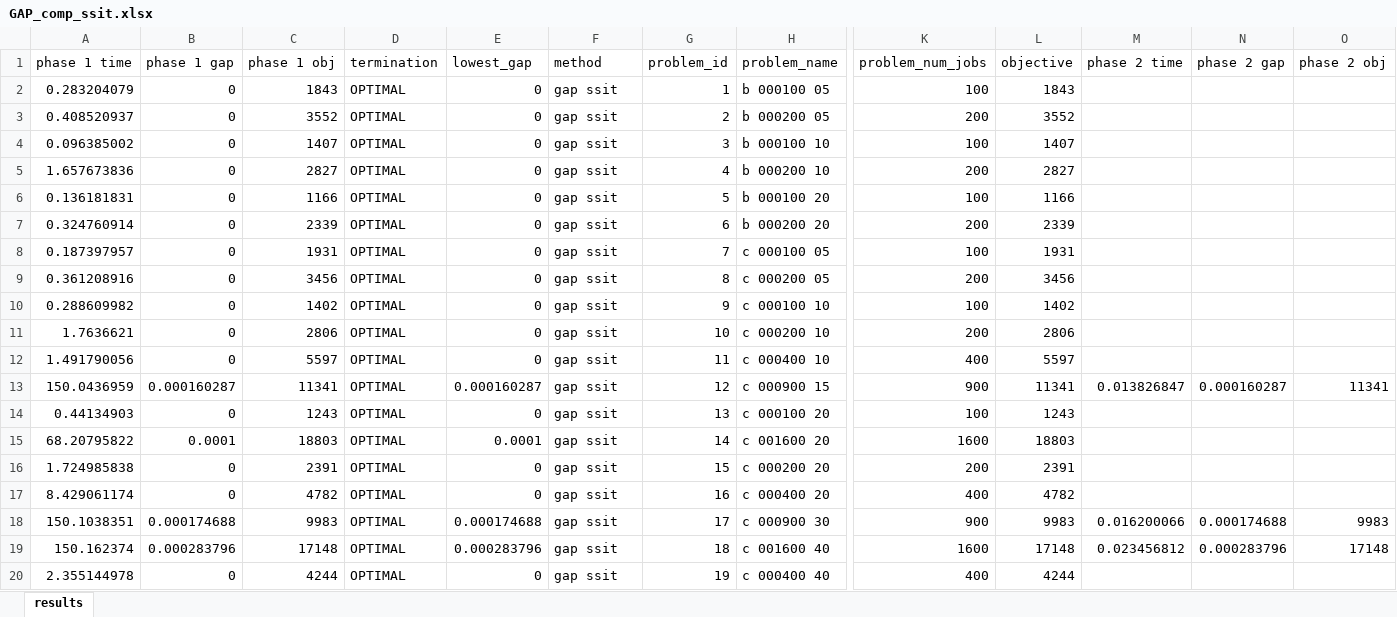
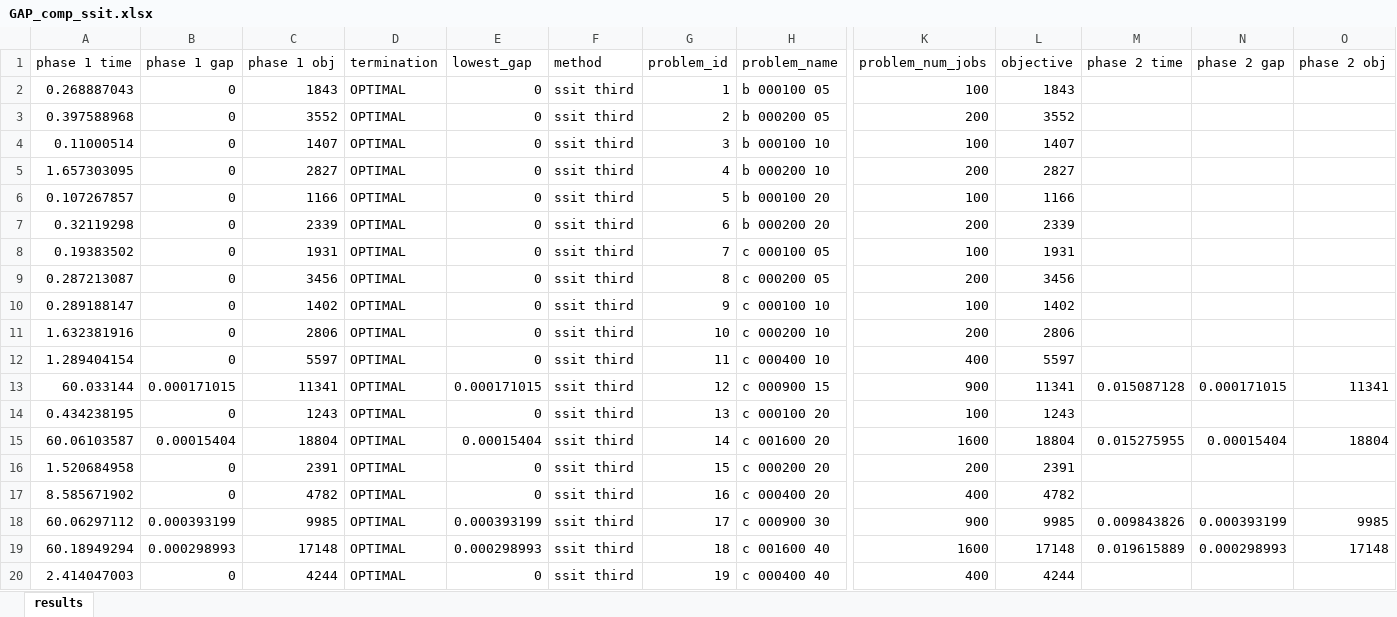
Before and after one commit to Antelling/JuliaOptHeuristics, an Excel workbook: GAP_comp_ssit.xlsx, sheet results, drawn as a sheet; only a part is shown, gaps mark what is left out; values as stored, in another font and other column widths than the file's, no borders; removed rows and columns are numbered as before the commit, all else as after; rows hold the shown columns only; the diff covers the shown part only; the diff names each change by its address in the sheet, - before the commit and + after, or states it on an @@ line.

Commit message:
third scenario results file

```diff
--- a/GAP_comp_ssit.xlsx (sheet results)
+++ b/GAP_comp_ssit.xlsx (sheet results)
-A2 (phase 1 time): 0.283204079
+A2 (phase 1 time): 0.268887043
-F2:F14 (method): gap ssit
+F2:F14 (method): ssit third
-A3 (phase 1 time): 0.408520937
+A3 (phase 1 time): 0.397588968
-A4 (phase 1 time): 0.096385002
+A4 (phase 1 time): 0.11000514
-A5 (phase 1 time): 1.657673836
+A5 (phase 1 time): 1.657303095
-A6 (phase 1 time): 0.136181831
+A6 (phase 1 time): 0.107267857
-A7 (phase 1 time): 0.324760914
+A7 (phase 1 time): 0.32119298
-A8 (phase 1 time): 0.187397957
+A8 (phase 1 time): 0.19383502
-A9 (phase 1 time): 0.361208916
+A9 (phase 1 time): 0.287213087
-A10 (phase 1 time): 0.288609982
+A10 (phase 1 time): 0.289188147
-A11 (phase 1 time): 1.7636621
+A11 (phase 1 time): 1.632381916
-A12 (phase 1 time): 1.491790056
+A12 (phase 1 time): 1.289404154
-A13 (phase 1 time): 150.0436959
+A13 (phase 1 time): 60.033144
-B13 (phase 1 gap): 0.000160287
+B13 (phase 1 gap): 0.000171015
-E13 (lowest_gap): 0.000160287
+E13 (lowest_gap): 0.000171015
-M13 (phase 2 time): 0.013826847
+M13 (phase 2 time): 0.015087128
-N13 (phase 2 gap): 0.000160287
+N13 (phase 2 gap): 0.000171015
-A14 (phase 1 time): 0.44134903
+A14 (phase 1 time): 0.434238195
-row 15: 68.20795822 | 0.0001 | 18803 | OPTIMAL | 0.0001 | gap ssit | 14 | c 001600 20 | 1600 | 18803
+row 15: 60.06103587 | 0.00015404 | 18804 | OPTIMAL | 0.00015404 | ssit third | 14 | c 001600 20 | 1600 | 18804 | 0.015275955 | 0.00015404 | 18804
-A16 (phase 1 time): 1.724985838
+A16 (phase 1 time): 1.520684958
-F16:F17 (method): gap ssit
+F16:F17 (method): ssit third
-A17 (phase 1 time): 8.429061174
+A17 (phase 1 time): 8.585671902
-row 18: 150.1038351 | 0.000174688 | 9983 | OPTIMAL | 0.000174688 | gap ssit | 17 | c 000900 30 | 900 | 9983 | 0.016200066 | 0.000174688 | 9983
+row 18: 60.06297112 | 0.000393199 | 9985 | OPTIMAL | 0.000393199 | ssit third | 17 | c 000900 30 | 900 | 9985 | 0.009843826 | 0.000393199 | 9985
-A19 (phase 1 time): 150.162374
+A19 (phase 1 time): 60.18949294
-B19 (phase 1 gap): 0.000283796
+B19 (phase 1 gap): 0.000298993
-E19 (lowest_gap): 0.000283796
+E19 (lowest_gap): 0.000298993
-F19:F20 (method): gap ssit
+F19:F20 (method): ssit third
-M19 (phase 2 time): 0.023456812
+M19 (phase 2 time): 0.019615889
-N19 (phase 2 gap): 0.000283796
+N19 (phase 2 gap): 0.000298993
-A20 (phase 1 time): 2.355144978
+A20 (phase 1 time): 2.414047003
```
Also changed, not shown: 15 added rows, 15 removed rows and 47 edited cells elsewhere in this sheet, GAP_comp_norm.xlsx, 1 other file.
